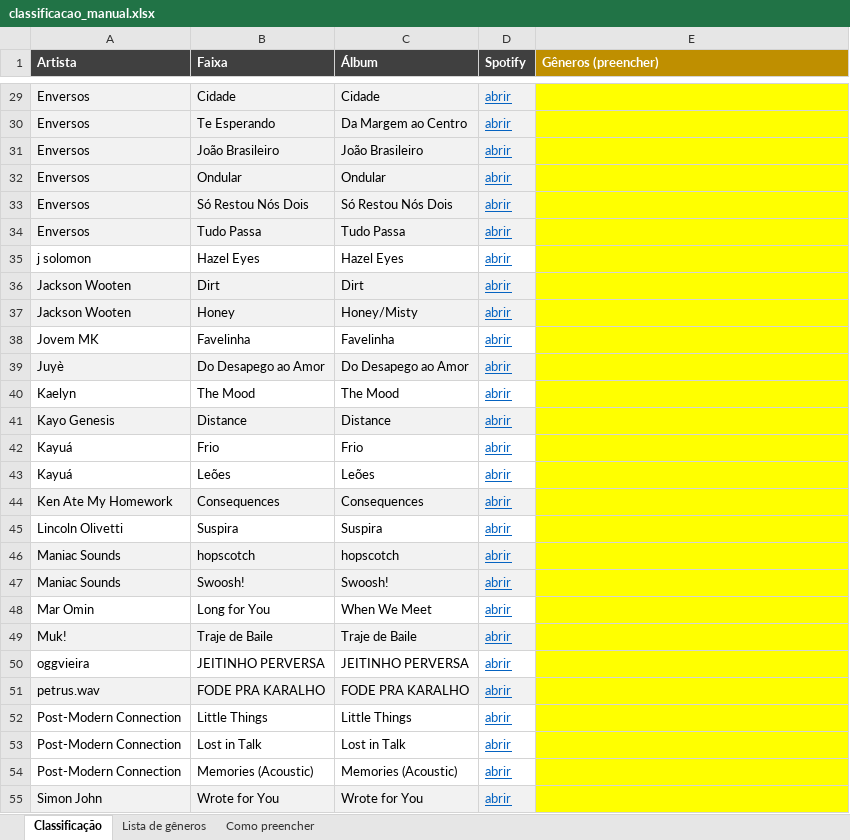
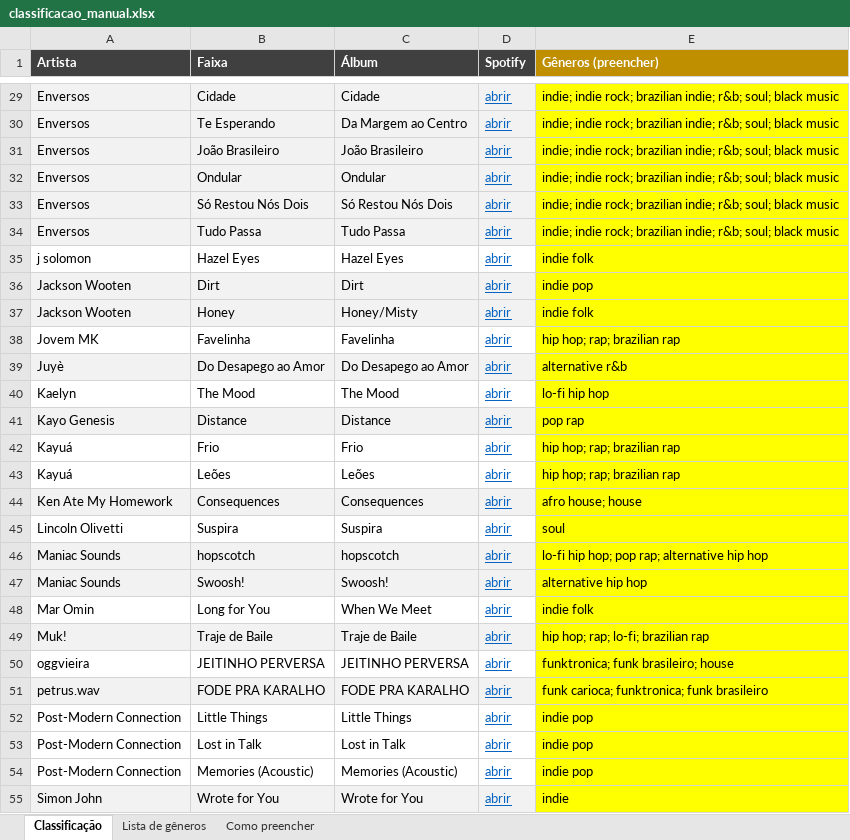
Before and after one commit to yaskepalhares/mapa-generos, an Excel workbook: data/manual/classificacao_manual.xlsx, sheet Classificação, drawn as a sheet; only a part is shown, gaps mark what is left out; values as stored, in another font and other column widths than the file's, no borders; the diff covers the shown part only; the diff names each change by its address in the sheet, - before the commit and + after, or states it on an @@ line.

```diff
--- a/data/manual/classificacao_manual.xlsx (sheet Classificação)
+++ b/data/manual/classificacao_manual.xlsx (sheet Classificação)
-E29:E34 (Gêneros (preencher)): (empty)
+E29:E34 (Gêneros (preencher)): indie; indie rock; brazilian indie; r&b; soul; black music
-E35 (Gêneros (preencher)): (empty)
+E35 (Gêneros (preencher)): indie folk
-E36 (Gêneros (preencher)): (empty)
+E36 (Gêneros (preencher)): indie pop
-E37 (Gêneros (preencher)): (empty)
+E37 (Gêneros (preencher)): indie folk
-E38 (Gêneros (preencher)): (empty)
+E38 (Gêneros (preencher)): hip hop; rap; brazilian rap
-E39 (Gêneros (preencher)): (empty)
+E39 (Gêneros (preencher)): alternative r&b
-E40 (Gêneros (preencher)): (empty)
+E40 (Gêneros (preencher)): lo-fi hip hop
-E41 (Gêneros (preencher)): (empty)
+E41 (Gêneros (preencher)): pop rap
-E42:E43 (Gêneros (preencher)): (empty)
+E42:E43 (Gêneros (preencher)): hip hop; rap; brazilian rap
-E44 (Gêneros (preencher)): (empty)
+E44 (Gêneros (preencher)): afro house; house
-E45 (Gêneros (preencher)): (empty)
+E45 (Gêneros (preencher)): soul
-E46 (Gêneros (preencher)): (empty)
+E46 (Gêneros (preencher)): lo-fi hip hop; pop rap; alternative hip hop
-E47 (Gêneros (preencher)): (empty)
+E47 (Gêneros (preencher)): alternative hip hop
-E48 (Gêneros (preencher)): (empty)
+E48 (Gêneros (preencher)): indie folk
-E49 (Gêneros (preencher)): (empty)
+E49 (Gêneros (preencher)): hip hop; rap; lo-fi; brazilian rap
-E50 (Gêneros (preencher)): (empty)
+E50 (Gêneros (preencher)): funktronica; funk brasileiro; house
-E51 (Gêneros (preencher)): (empty)
+E51 (Gêneros (preencher)): funk carioca; funktronica; funk brasileiro
-E52:E54 (Gêneros (preencher)): (empty)
+E52:E54 (Gêneros (preencher)): indie pop
-E55 (Gêneros (preencher)): (empty)
+E55 (Gêneros (preencher)): indie
```
Also changed, not shown: 36 edited cells elsewhere in this sheet.
